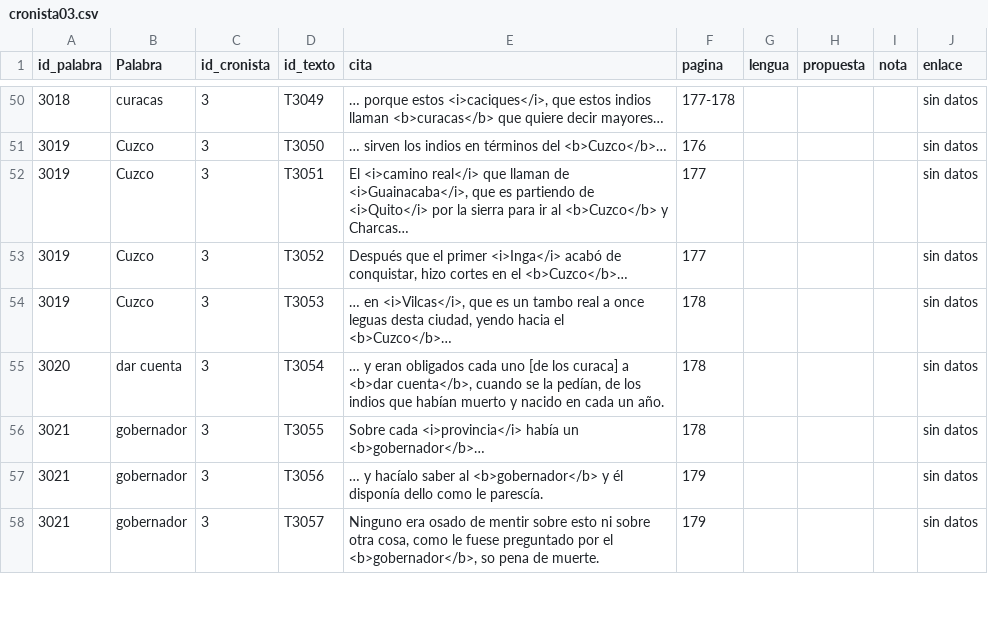
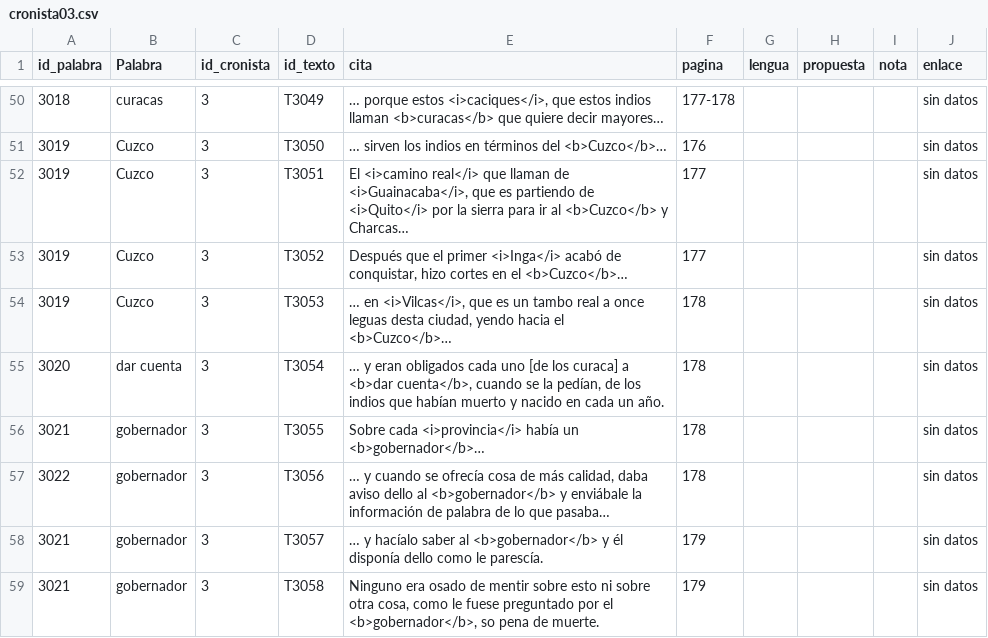
Before and after one commit to glosascroniquenses/Glosario, a CSV file: _data/cronista03.csv, drawn as a sheet; only a part is shown, gaps mark what is left out; the diff covers the shown part only.

Commit message:
Update cronista03.csv

```diff
--- a/_data/cronista03.csv
+++ b/_data/cronista03.csv
@@ -56,3 +56,4 @@ id_palabra,"Palabra","id_cronista","id_texto","cita","pagina","lengua","propuest
 3021,"gobernador","3","T3055","Sobre cada <i>provincia</i> había un <b>gobernador</b>…","178","","","","sin datos"
-3021,"gobernador","3","T3056","… y hacíalo saber al <b>gobernador</b> y él disponía dello como le parescía.","179","","","","sin datos"
-3021,"gobernador","3","T3057","Ninguno era osado de mentir sobre esto ni sobre otra cosa, como le fuese preguntado por el <b>gobernador</b>, so pena de muerte.","179","","","","sin datos"
+3022,"gobernador","3","T3056","… y cuando se ofrecía cosa de más calidad, daba aviso dello al <b>gobernador</b> y enviábale la información de palabra de lo que pasaba…","178","","","","sin datos"
+3021,"gobernador","3","T3057","… y hacíalo saber al <b>gobernador</b> y él disponía dello como le parescía.","179","","","","sin datos"
+3021,"gobernador","3","T3058","Ninguno era osado de mentir sobre esto ni sobre otra cosa, como le fuese preguntado por el <b>gobernador</b>, so pena de muerte.","179","","","","sin datos"
```
Also changed, not shown: 2 added rows, 3 removed rows and 7 edited cells elsewhere in this file.
